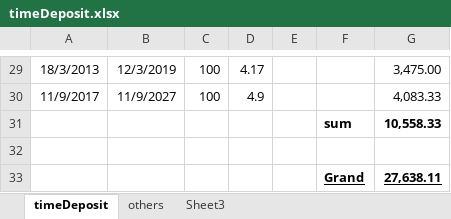
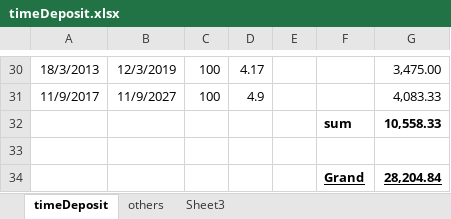
Before and after one commit to kenwkliu/ideas, an Excel workbook: timeDeposit.xlsx, sheet timeDeposit, drawn as a sheet; only a part is shown, gaps mark what is left out; values as stored, in another font and other column widths than the file's, no borders; addresses are those after the commit; the diff covers the shown part only; the diff names each change by its address in the sheet, - before the commit and + after, or states it on an @@ line.

```diff
--- a/timeDeposit.xlsx (sheet timeDeposit)
+++ b/timeDeposit.xlsx (sheet timeDeposit)
-G34: 27,638.11
+G34: 28,204.84
```
Also changed, not shown: 4 added rows, 3 removed rows and 20 edited cells elsewhere in this sheet, formulas that keep their value.
